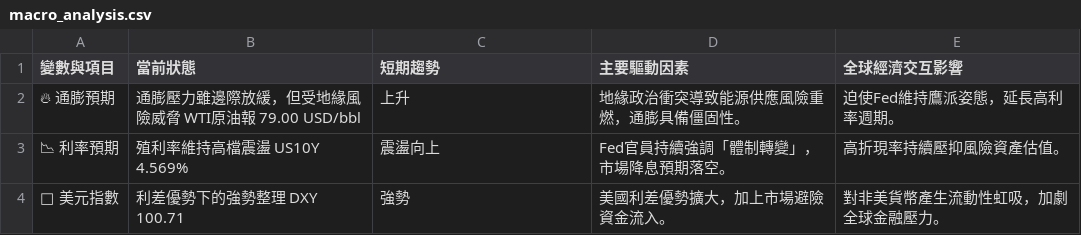
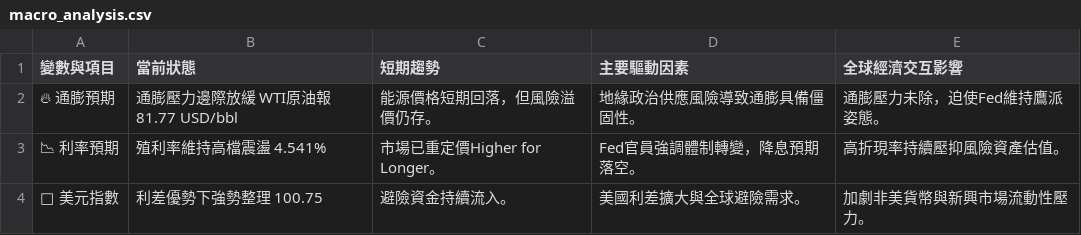
Before and after one commit to soga52-rgb/macro-dashboard, a CSV file: macro_analysis.csv, drawn as a sheet.

```diff
--- a/macro_analysis.csv
+++ b/macro_analysis.csv
@@ -1,4 +1,4 @@
 變數與項目,當前狀態,短期趨勢,主要驅動因素,全球經濟交互影響
-🔥 通膨預期,通膨壓力雖邊際放緩，但受地緣風險威脅 WTI原油報 79.00 USD/bbl,上升,地緣政治衝突導致能源供應風險重燃，通膨具備僵固性。,迫使Fed維持鷹派姿態，延長高利率週期。
-📉 利率預期,殖利率維持高檔震盪 US10Y 4.569%,震盪向上,Fed官員持續強調「體制轉變」，市場降息預期落空。,高折現率持續壓抑風險資產估值。
-🦅 美元指數,利差優勢下的強勢整理 DXY 100.71,強勢,美國利差優勢擴大，加上市場避險資金流入。,對非美貨幣產生流動性虹吸，加劇全球金融壓力。
+🔥 通膨預期,通膨壓力邊際放緩 WTI原油報 81.77 USD/bbl,能源價格短期回落，但風險溢價仍存。,地緣政治供應風險導致通膨具備僵固性。,通膨壓力未除，迫使Fed維持鷹派姿態。
+📉 利率預期,殖利率維持高檔震盪 4.541%,市場已重定價Higher for Longer。,Fed官員強調體制轉變，降息預期落空。,高折現率持續壓抑風險資產估值。
+🦅 美元指數,利差優勢下強勢整理 100.75,避險資金持續流入。,美國利差擴大與全球避險需求。,加劇非美貨幣與新興市場流動性壓力。
```
Also changed, not shown: 3 other files.
